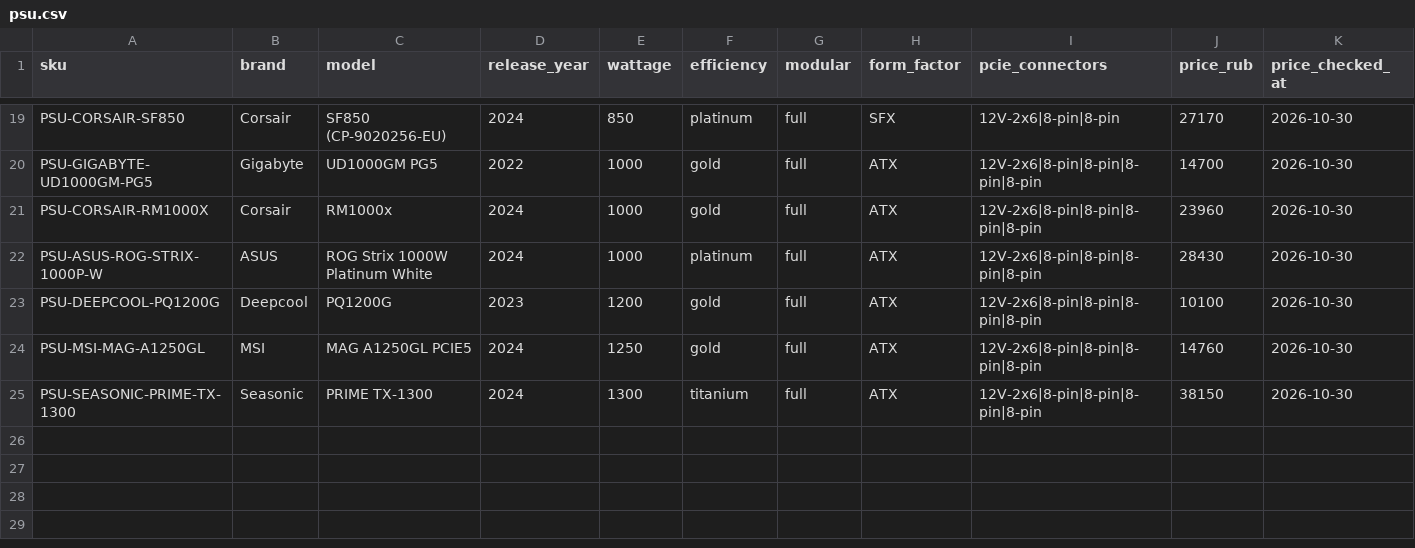
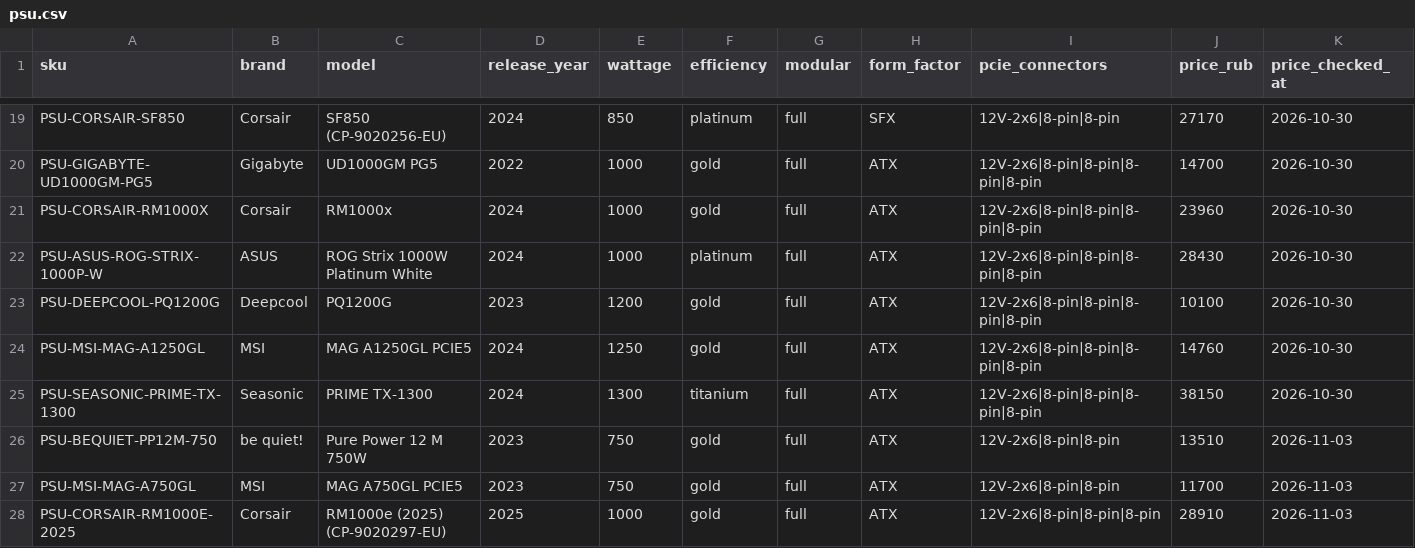
Before and after one commit to ovelrdose/pc-app, a CSV file: knowledge/catalog/psu.csv, drawn as a sheet; only a part is shown, gaps mark what is left out; rows hold the shown columns only; the diff names each change by its address in the sheet, - before the commit and + after, or states it on an @@ line.

```diff
--- a/knowledge/catalog/psu.csv
+++ b/knowledge/catalog/psu.csv
+row 26: PSU-BEQUIET-PP12M-750 | be quiet! | Pure Power 12 M 750W | 2023 | 750 | gold | full | ATX | 12V-2x6|8-pin|8-pin | 13510 | 2026-11-03
+row 27: PSU-MSI-MAG-A750GL | MSI | MAG A750GL PCIE5 | 2023 | 750 | gold | full | ATX | 12V-2x6|8-pin|8-pin | 11700 | 2026-11-03
+row 28: PSU-CORSAIR-RM1000E-2025 | Corsair | RM1000e (2025) (CP-9020297-EU) | 2025 | 1000 | gold | full | ATX | 12V-2x6|8-pin|8-pin|8-pin | 28910 | 2026-11-03
```
Also changed, not shown: knowledge/catalog/case.csv, knowledge/catalog/case_fan.csv, 22 other files.
